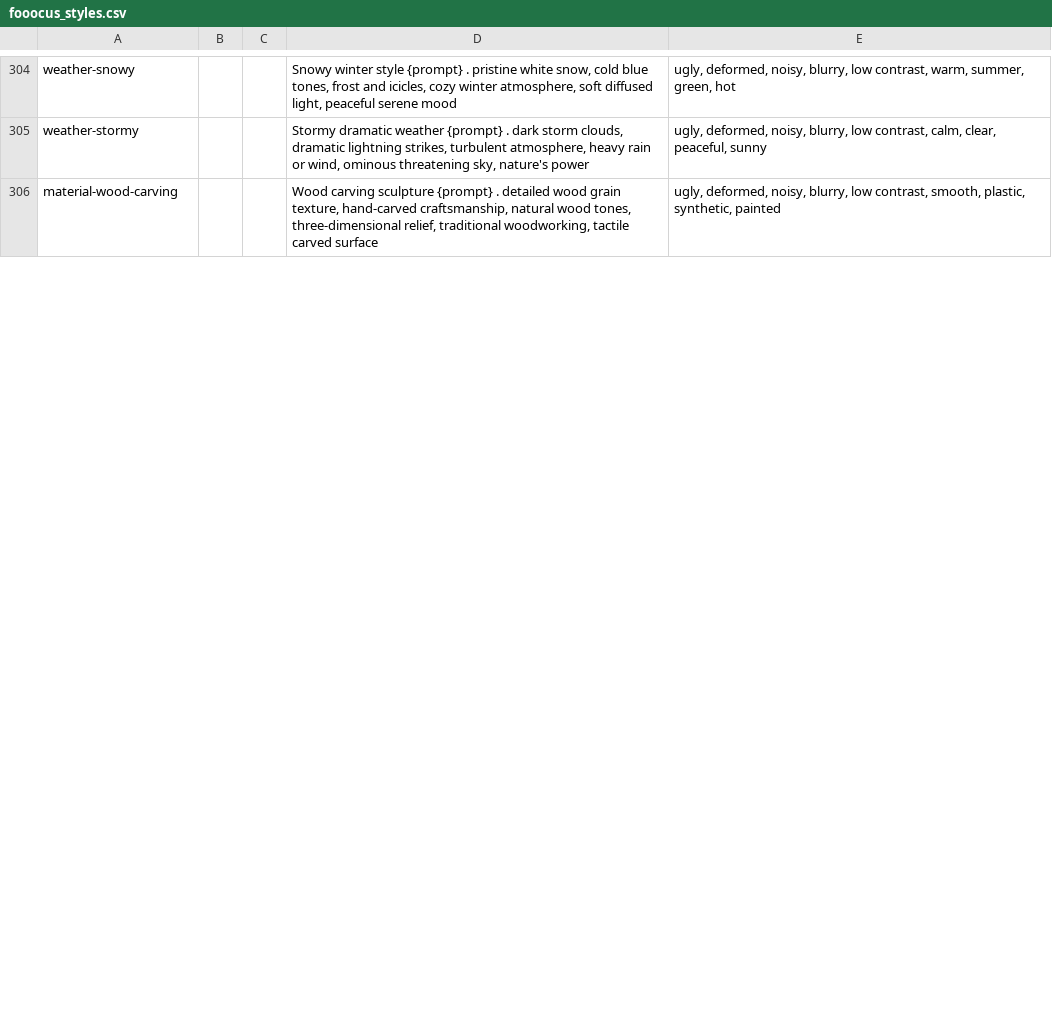
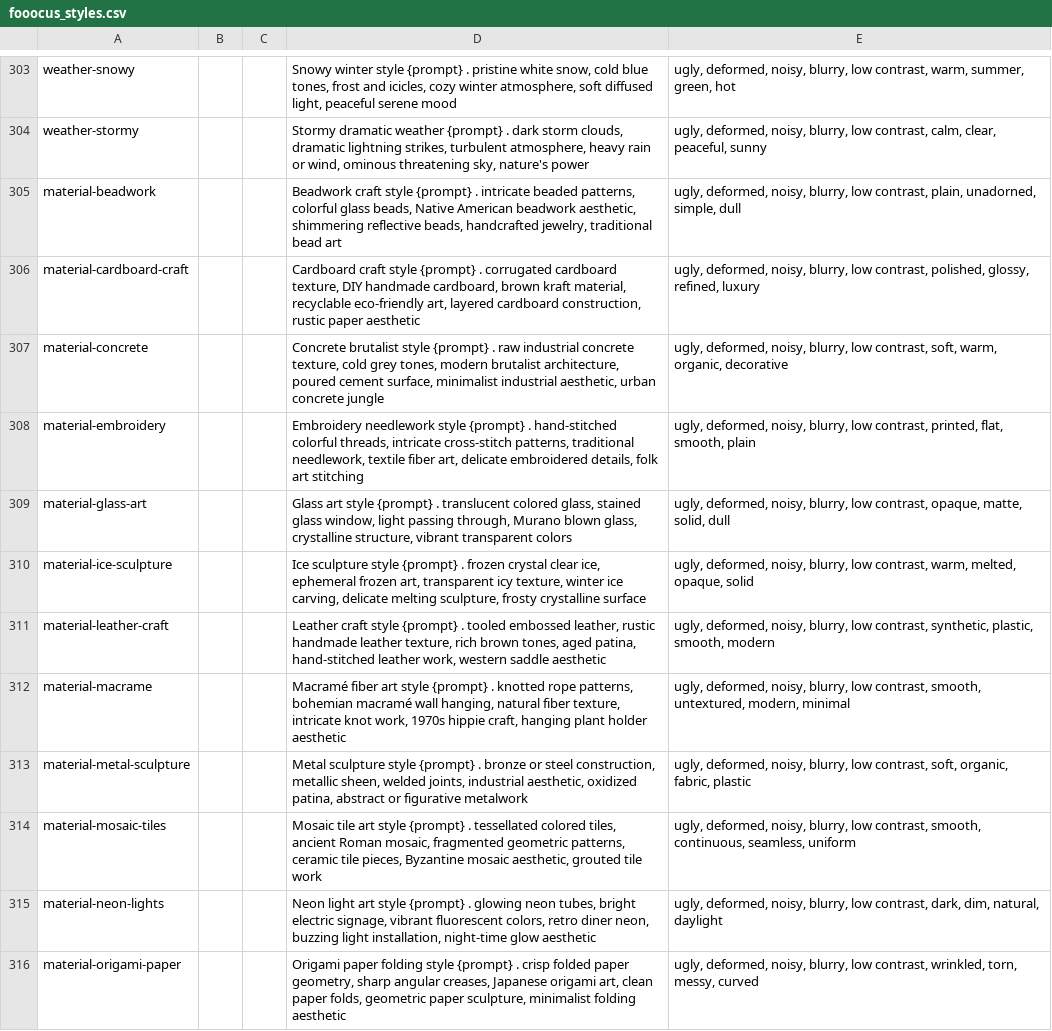
Before and after one commit to VenimK/pixa-prompt-enhancer, a CSV file: app/static/data/fooocus_styles.csv, drawn as a sheet; only a part is shown, gaps mark what is left out; the shorter side is filled out with more unchanged rows; the diff covers the shown part only.

Commit message:
added materials - 328

```diff
--- a/app/static/data/fooocus_styles.csv
+++ b/app/static/data/fooocus_styles.csv
@@ -305 +304,13 @@ weather-snowy,,,"Snowy winter style {prompt} . pristine white snow, cold blue to
 weather-stormy,,,"Stormy dramatic weather {prompt} . dark storm clouds, dramatic lightning strikes, turbulent atmosphere, heavy rain or wind, ominous threatening sky, nature's power","ugly, deformed, noisy, blurry, low contrast, calm, clear, peaceful, sunny"
+material-beadwork,,,"Beadwork craft style {prompt} . intricate beaded patterns, colorful glass beads, Native American beadwork aesthetic, shimmering reflective beads, handcrafted jewelry, traditional bead art","ugly, deformed, noisy, blurry, low contrast, plain, unadorned, simple, dull"
+material-cardboard-craft,,,"Cardboard craft style {prompt} . corrugated cardboard texture, DIY handmade cardboard, brown kraft material, recyclable eco-friendly art, layered cardboard construction, rustic paper aesthetic","ugly, deformed, noisy, blurry, low contrast, polished, glossy, refined, luxury"
+material-concrete,,,"Concrete brutalist style {prompt} . raw industrial concrete texture, cold grey tones, modern brutalist architecture, poured cement surface, minimalist industrial aesthetic, urban concrete jungle","ugly, deformed, noisy, blurry, low contrast, soft, warm, organic, decorative"
+material-embroidery,,,"Embroidery needlework style {prompt} . hand-stitched colorful threads, intricate cross-stitch patterns, traditional needlework, textile fiber art, delicate embroidered details, folk art stitching","ugly, deformed, noisy, blurry, low contrast, printed, flat, smooth, plain"
+material-glass-art,,,"Glass art style {prompt} . translucent colored glass, stained glass window, light passing through, Murano blown glass, crystalline structure, vibrant transparent colors","ugly, deformed, noisy, blurry, low contrast, opaque, matte, solid, dull"
+material-ice-sculpture,,,"Ice sculpture style {prompt} . frozen crystal clear ice, ephemeral frozen art, transparent icy texture, winter ice carving, delicate melting sculpture, frosty crystalline surface","ugly, deformed, noisy, blurry, low contrast, warm, melted, opaque, solid"
+material-leather-craft,,,"Leather craft style {prompt} . tooled embossed leather, rustic handmade leather texture, rich brown tones, aged patina, hand-stitched leather work, western saddle aesthetic","ugly, deformed, noisy, blurry, low contrast, synthetic, plastic, smooth, modern"
+material-macrame,,,"Macramé fiber art style {prompt} . knotted rope patterns, bohemian macramé wall hanging, natural fiber texture, intricate knot work, 1970s hippie craft, hanging plant holder aesthetic","ugly, deformed, noisy, blurry, low contrast, smooth, untextured, modern, minimal"
+material-metal-sculpture,,,"Metal sculpture style {prompt} . bronze or steel construction, metallic sheen, welded joints, industrial aesthetic, oxidized patina, abstract or figurative metalwork","ugly, deformed, noisy, blurry, low contrast, soft, organic, fabric, plastic"
+material-mosaic-tiles,,,"Mosaic tile art style {prompt} . tessellated colored tiles, ancient Roman mosaic, fragmented geometric patterns, ceramic tile pieces, Byzantine mosaic aesthetic, grouted tile work","ugly, deformed, noisy, blurry, low contrast, smooth, continuous, seamless, uniform"
+material-neon-lights,,,"Neon light art style {prompt} . glowing neon tubes, bright electric signage, vibrant fluorescent colors, retro diner neon, buzzing light installation, night-time glow aesthetic","ugly, deformed, noisy, blurry, low contrast, dark, dim, natural, daylight"
+material-origami-paper,,,"Origami paper folding style {prompt} . crisp folded paper geometry, sharp angular creases, Japanese origami art, clean paper folds, geometric paper sculpture, minimalist folding aesthetic","ugly, deformed, noisy, blurry, low contrast, wrinkled, torn, messy, curved"
```
Also changed, not shown: 9 added rows and 1 removed row elsewhere in this file, 2 other files.
